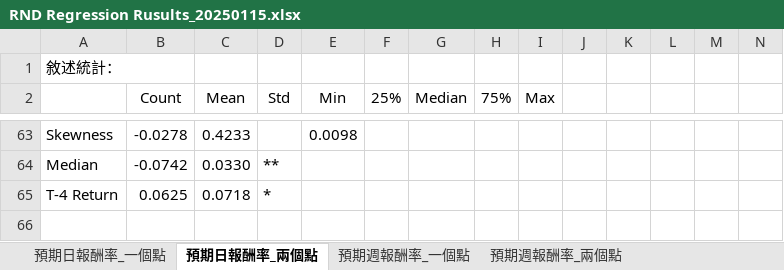
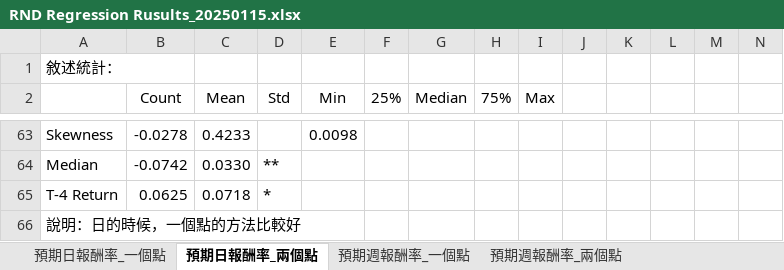
Before and after one commit to FourLevel/RND_Thesis, an Excel workbook: 打包/RND Regression Rusults_20250115.xlsx, sheet 預期日報酬率_兩個點, drawn as a sheet; only a part is shown, gaps mark what is left out; values as stored, in another font and other column widths than the file's, no borders; the diff names each change by its address in the sheet, - before the commit and + after, or states it on an @@ line.

```diff
--- a/打包/RND Regression Rusults_20250115.xlsx (sheet 預期日報酬率_兩個點)
+++ b/打包/RND Regression Rusults_20250115.xlsx (sheet 預期日報酬率_兩個點)
+row 66: 說明：日的時候，一個點的方法比較好
```
Also changed, not shown: sheet 預期日報酬率_一個點, sheet 預期週報酬率_一個點, 5 other files.
